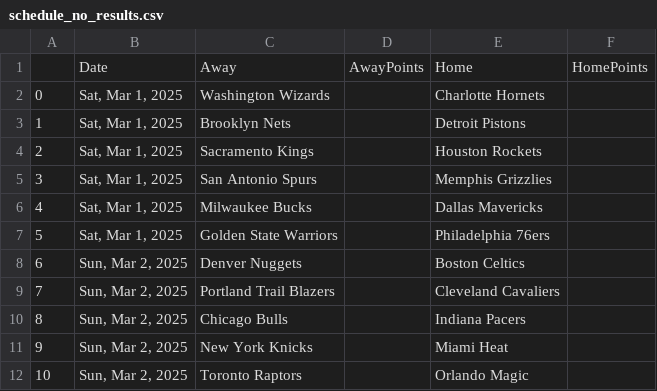
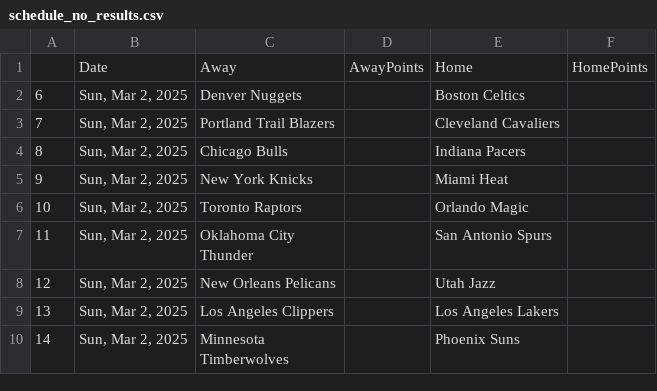
Before and after one commit to wmjs/nba-predictor, a CSV file: nba_data/schedule_no_results.csv, drawn as a sheet; only a part is shown; the shorter side is filled out with more unchanged rows.

```diff
--- a/nba_data/schedule_no_results.csv
+++ b/nba_data/schedule_no_results.csv
@@ -1,8 +1,2 @@
 ,Date,Away,AwayPoints,Home,HomePoints
-0,"Sat, Mar 1, 2025",Washington Wizards,,Charlotte Hornets,
-1,"Sat, Mar 1, 2025",Brooklyn Nets,,Detroit Pistons,
-2,"Sat, Mar 1, 2025",Sacramento Kings,,Houston Rockets,
-3,"Sat, Mar 1, 2025",San Antonio Spurs,,Memphis Grizzlies,
-4,"Sat, Mar 1, 2025",Milwaukee Bucks,,Dallas Mavericks,
-5,"Sat, Mar 1, 2025",Golden State Warriors,,Philadelphia 76ers,
 6,"Sun, Mar 2, 2025",Denver Nuggets,,Boston Celtics,
```
Also changed, not shown: nba_data/away_games_stats.csv, nba_data/combined_schedule_and_game_stats.csv, 6 other files.
